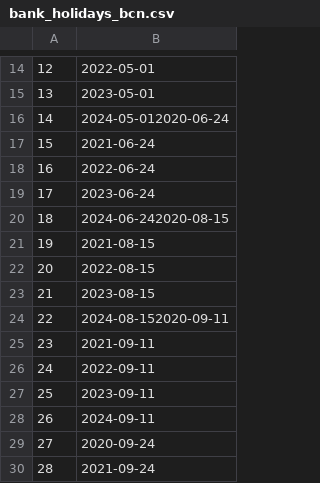
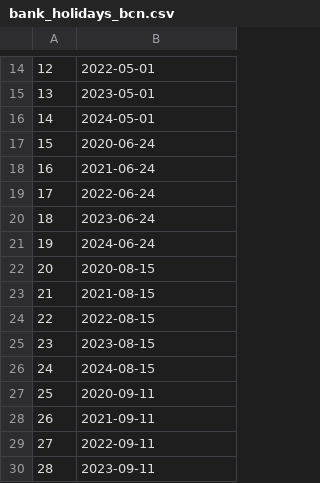
Before and after one commit to carlesonielfa/dsml-capstone, a CSV file: data/bank_holidays_bcn.csv, drawn as a sheet; only a part is shown, gaps mark what is left out; the shorter side is filled out with more unchanged rows; addresses are those after the commit; the diff names each change by its address in the sheet, - before the commit and + after, or states it on an @@ line.

Commit message:
add bank holidays python

```diff
--- a/data/bank_holidays_bcn.csv
+++ b/data/bank_holidays_bcn.csv
-B16: 2024-05-012020-06-24
+B16: 2024-05-01
+row 17: 15 | 2020-06-24
@@ column A renumbered from row 18 down @@
-B21: 2024-06-242020-08-15
+B21: 2024-06-24
+row 22: 20 | 2020-08-15
-B26: 2024-08-152020-09-11
+B26: 2024-08-15
+row 27: 25 | 2020-09-11
```
Also changed, not shown: 3 other files.
